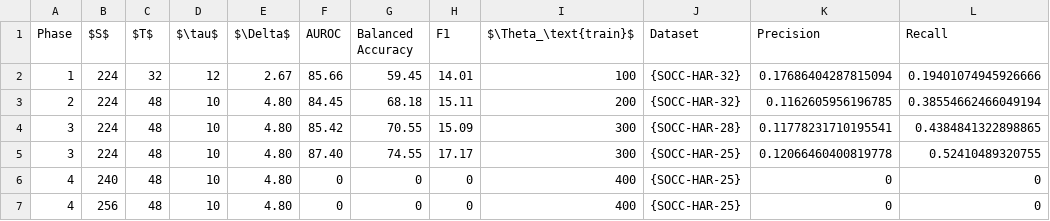
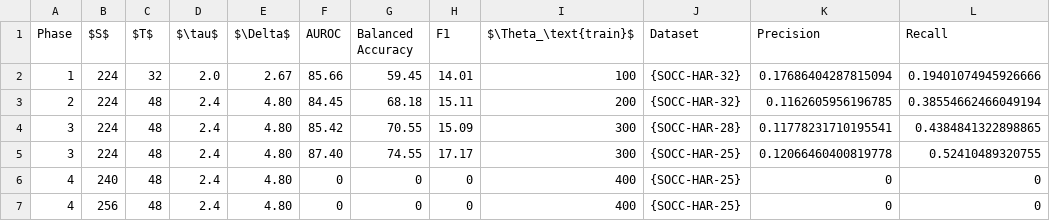
Before and after one commit to simnado/Master-Thesis, a CSV file: tbl/exp_phase_1-4.csv, drawn as a sheet.

```diff
--- a/tbl/exp_phase_1-4.csv
+++ b/tbl/exp_phase_1-4.csv
@@ -1,7 +1,7 @@
 Phase,$S$,$T$,$\tau$,$\Delta$,AUROC,Balanced Accuracy,F1,$\Theta_\text{train}$,Dataset,Precision,Recall
-1,224,32,12,2.67,85.66,59.45,14.01,100,{SOCC-HAR-32},0.17686404287815094,0.19401074945926666
-2,224,48,10,4.80,84.45,68.18,15.11,200,{SOCC-HAR-32},0.1162605956196785,0.38554662466049194
-3,224,48,10,4.80,85.42,70.55,15.09,300,{SOCC-HAR-28},0.11778231710195541,0.4384841322898865
-3,224,48,10,4.80,87.40,74.55,17.17,300,{SOCC-HAR-25},0.12066460400819778,0.52410489320755
-4,240,48,10,4.80,0,0,0,400,{SOCC-HAR-25},0,0
-4,256,48,10,4.80,0,0,0,400,{SOCC-HAR-25},0,0
+1,224,32,2.0,2.67,85.66,59.45,14.01,100,{SOCC-HAR-32},0.17686404287815094,0.19401074945926666
+2,224,48,2.4,4.80,84.45,68.18,15.11,200,{SOCC-HAR-32},0.1162605956196785,0.38554662466049194
+3,224,48,2.4,4.80,85.42,70.55,15.09,300,{SOCC-HAR-28},0.11778231710195541,0.4384841322898865
+3,224,48,2.4,4.80,87.40,74.55,17.17,300,{SOCC-HAR-25},0.12066460400819778,0.52410489320755
+4,240,48,2.4,4.80,0,0,0,400,{SOCC-HAR-25},0,0
+4,256,48,2.4,4.80,0,0,0,400,{SOCC-HAR-25},0,0
```
Also changed, not shown: tbl/exp_phase_2.csv, 6 other files.
